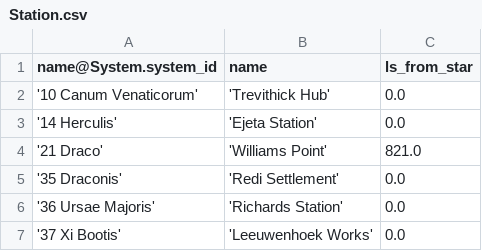
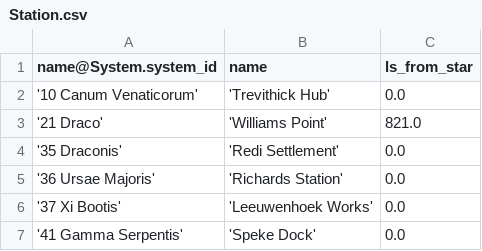
Before and after one commit to eyeonus/Trade-Dangerous, a CSV file: data/Station.csv, drawn as a sheet; only a part is shown; the shorter side is filled out with more unchanged rows; the diff names each change by its address in the sheet, - before the commit and + after, or states it on an @@ line.

```diff
--- a/data/Station.csv
+++ b/data/Station.csv
-row 3: '14 Herculis' | 'Ejeta Station' | 0.0
```
Also changed, not shown: 2 other files.
